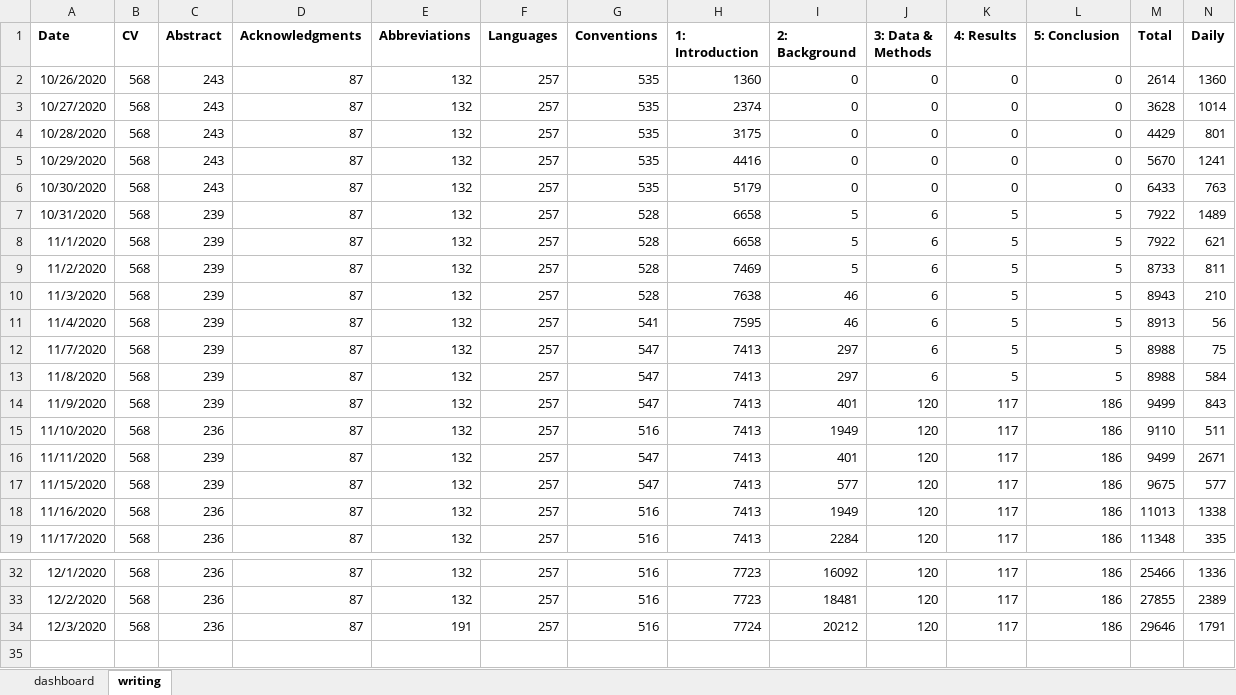
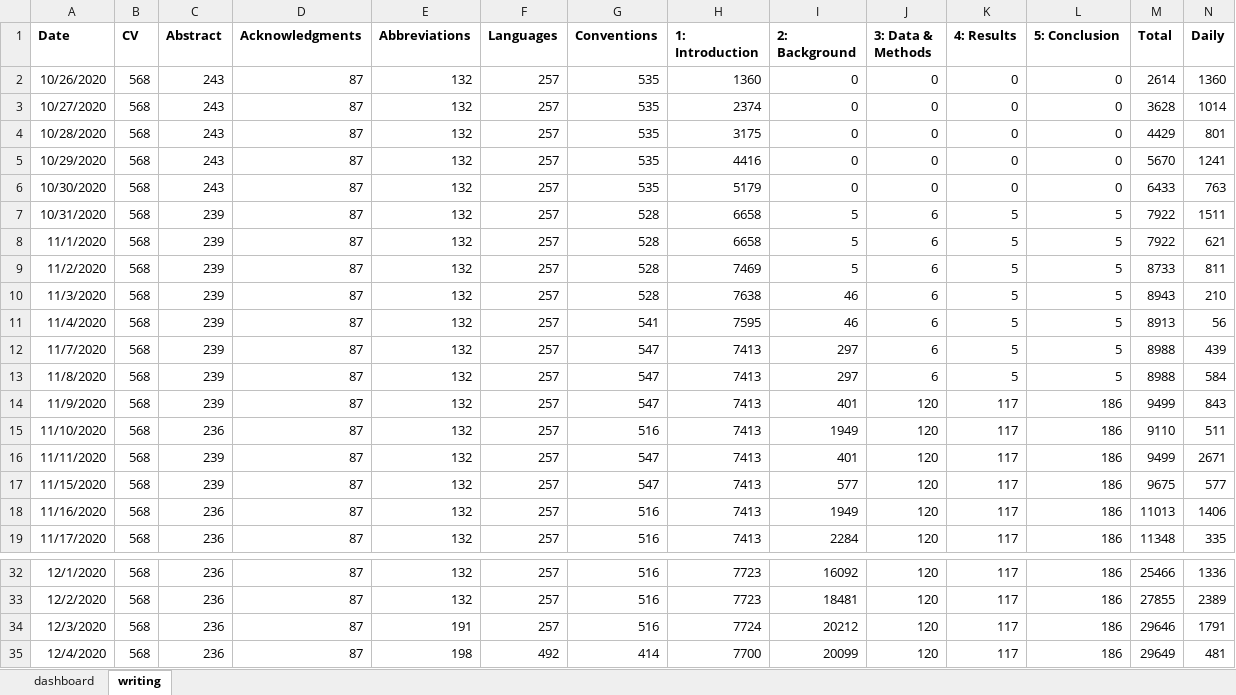
Before and after one commit to dwhieb/dissertation, an Excel workbook: thesis/progress.xlsx, sheet writing, drawn as a sheet; only a part is shown, gaps mark what is left out; values as stored, in another font and other column widths than the file's, no borders; table styles not drawn; the diff names each change by its address in the sheet, - before the commit and + after, or states it on an @@ line.

Commit message:
references in progress

```diff
--- a/thesis/progress.xlsx (sheet writing)
+++ b/thesis/progress.xlsx (sheet writing)
-N7 (Daily): 1489
+N7 (Daily): 1511
-N12 (Daily): 75
+N12 (Daily): 439
-N18 (Daily): 1338
+N18 (Daily): 1406
+row 35: 12/4/2020 | 568 | 236 | 87 | 198 | 492 | 414 | 7700 | 20099 | 120 | 117 | 186 | 29649 | 481
```
Also changed, not shown: formulas that keep their value, charts or pictures, 6 other files.
